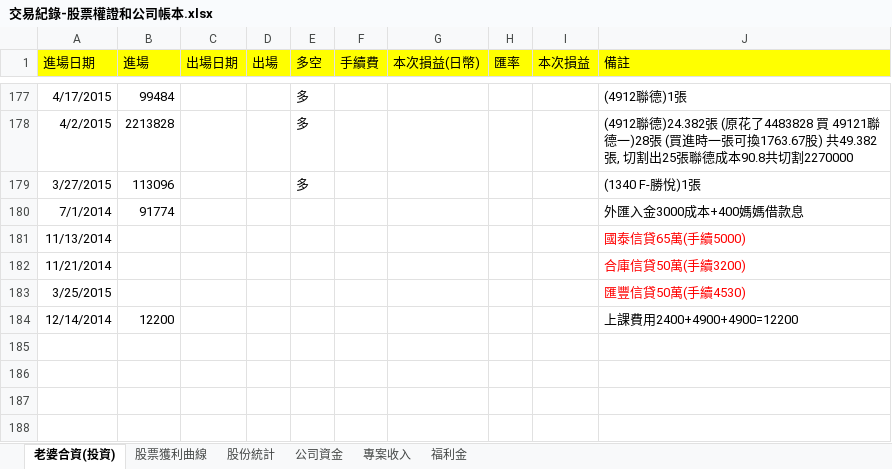
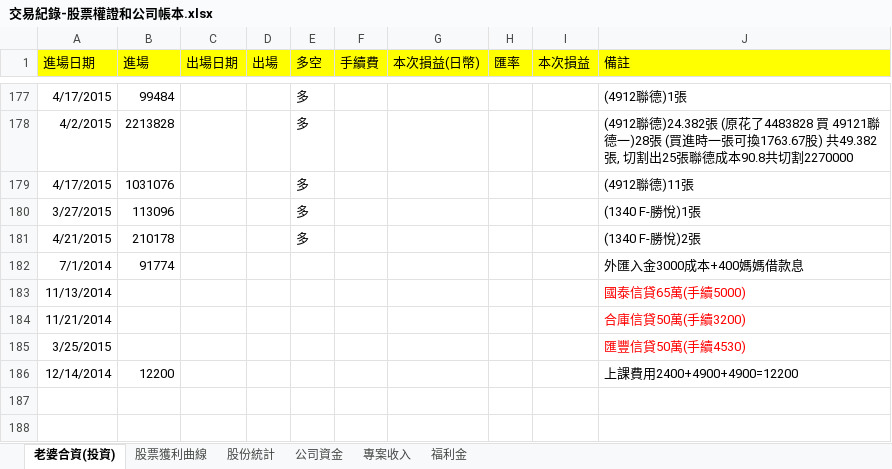
Before and after one commit to dada2cindy/tradeuse-dada2cindy, an Excel workbook: 交易紀錄/交易紀錄-股票權證和公司帳本.xlsx, sheet 老婆合資(投資), drawn as a sheet; only a part is shown, gaps mark what is left out; the shorter side is filled out with more unchanged rows; values as stored, in another font and other column widths than the file's, no borders; the diff names each change by its address in the sheet, - before the commit and + after, or states it on an @@ line.

```diff
--- a/交易紀錄/交易紀錄-股票權證和公司帳本.xlsx (sheet 老婆合資(投資))
+++ b/交易紀錄/交易紀錄-股票權證和公司帳本.xlsx (sheet 老婆合資(投資))
+row 179: 4/17/2015 | 1031076 |  |  | 多 |  |  |  |  | (4912聯德)11張
+row 181: 4/21/2015 | 210178 |  |  | 多 |  |  |  |  | (1340 F-勝悅)2張
```
Also changed, not shown: charts or pictures.
